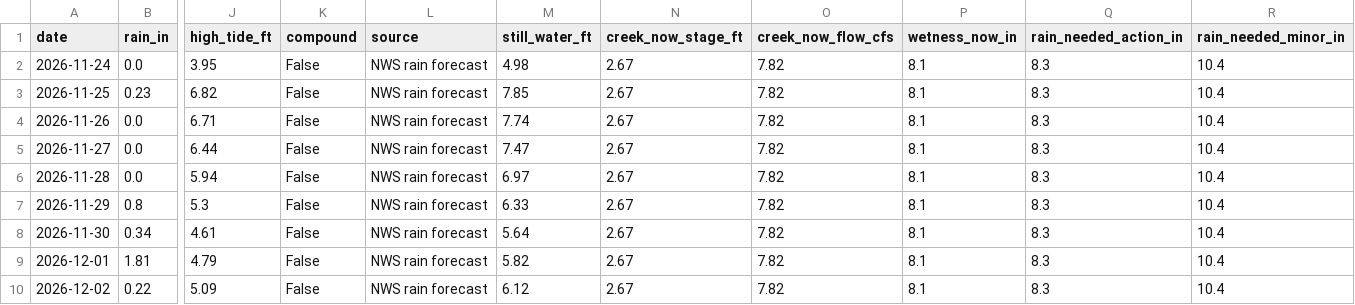
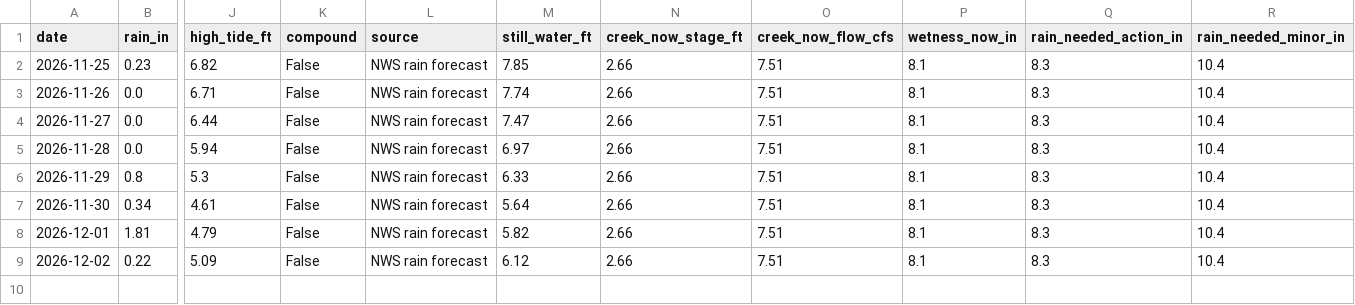
Before and after one commit to kevinkeet/frontpage, a CSV file: capitola/data/creek_forecast.csv, drawn as a sheet; only a part is shown, gaps mark what is left out; removed rows and columns are numbered as before the commit, all else as after; rows hold the shown columns only; the diff names each change by its address in the sheet, - before the commit and + after, or states it on an @@ line.

```diff
--- a/capitola/data/creek_forecast.csv
+++ b/capitola/data/creek_forecast.csv
-row 2: 2026-11-24 | 0.0 | 3.95 | False | NWS rain forecast | 4.98 | 2.67 | 7.82 | 8.1 | 8.3 | 10.4
-N2:N9 (creek_now_stage_ft): 2.67
+N2:N9 (creek_now_stage_ft): 2.66
-O2:O9 (creek_now_flow_cfs): 7.82
+O2:O9 (creek_now_flow_cfs): 7.51
```
Also changed, not shown: capitola/data/forecast_daily.csv, capitola/data/forecast_hourly.csv, 6 other files.
